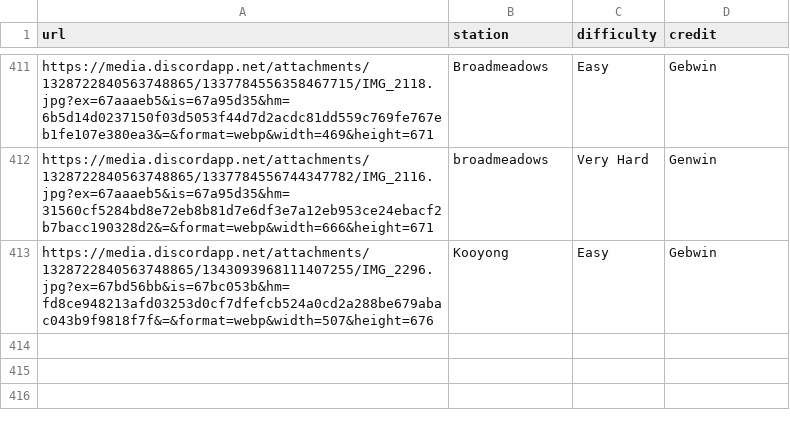
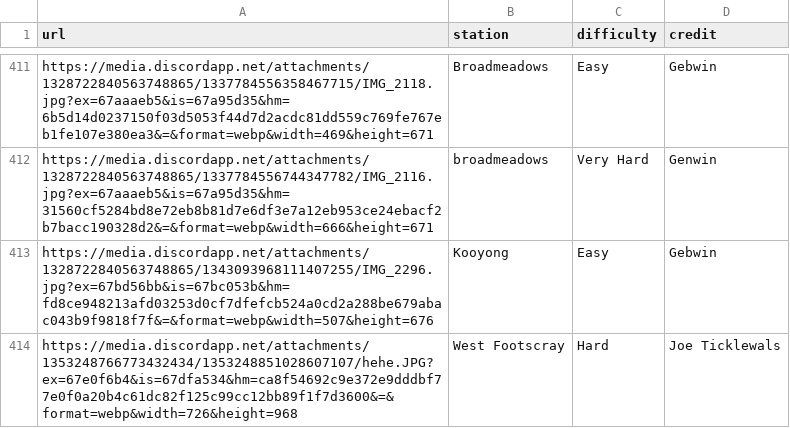
Before and after one commit to XM9G/railway-photos, a CSV file: botgames/guesser.csv, drawn as a sheet; only a part is shown, gaps mark what is left out.

Commit message:
add new guesser image

```diff
--- a/botgames/guesser.csv
+++ b/botgames/guesser.csv
@@ -413 +413,2 @@ https://media.discordapp.net/attachments/1328722840563748865/1337784556744347782
 https://media.discordapp.net/attachments/1328722840563748865/1343093968111407255/IMG_2296.jpg?ex=67bd56bb&is=67bc053b&hm=fd8ce948213afd03253d0cf7dfefcb524a0cd2a288be679abac043b9f9818f7f&=&format=webp&width=507&height=676,Kooyong,Easy,Gebwin
+https://media.discordapp.net/attachments/1353248766773432434/1353248851028607107/hehe.JPG?ex=67e0f6b4&is=67dfa534&hm=ca8f54692c9e372e9dddbf77e0f0a20b4c61dc82f125c99cc12bb89f1f7d3600&=&format=webp&width=726&height=968,West Footscray,Hard,Joe Ticklewals
```
